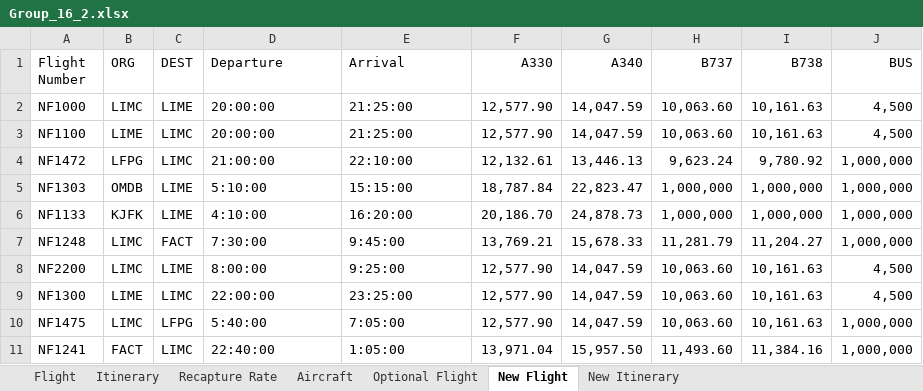
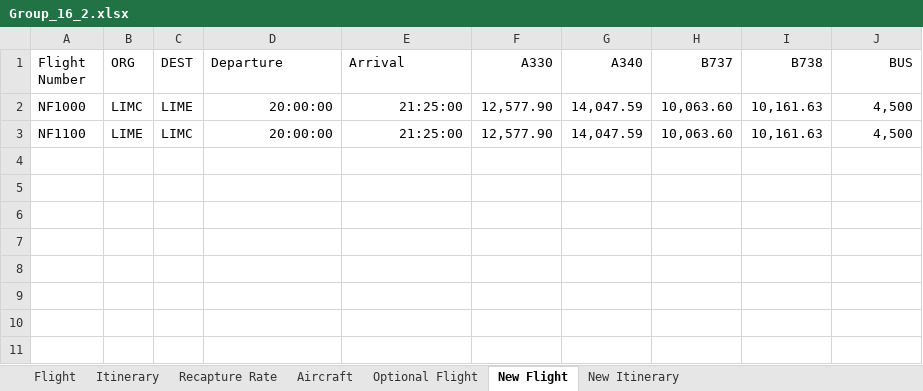
Before and after one commit to alecpietersz/Airline-Planning-Project, an Excel workbook: Group_16_2.xlsx, sheet New Flight, drawn as a sheet; values as stored, in another font and other column widths than the file's, no borders; the diff names each change by its address in the sheet, - before the commit and + after, or states it on an @@ line.

```diff
--- a/Group_16_2.xlsx (sheet New Flight)
+++ b/Group_16_2.xlsx (sheet New Flight)
-D2:E3 alignment: left
+D2:E3 alignment: right
-row 4: NF1472 | LFPG | LIMC | 21:00:00 | 22:10:00 | 12,132.61 | 13,446.13 | 9,623.24 | 9,780.92 | 1,000,000
-row 5: NF1303 | OMDB | LIME | 5:10:00 | 15:15:00 | 18,787.84 | 22,823.47 | 1,000,000 | 1,000,000 | 1,000,000
-row 6: NF1133 | KJFK | LIME | 4:10:00 | 16:20:00 | 20,186.70 | 24,878.73 | 1,000,000 | 1,000,000 | 1,000,000
-row 7: NF1248 | LIMC | FACT | 7:30:00 | 9:45:00 | 13,769.21 | 15,678.33 | 11,281.79 | 11,204.27 | 1,000,000
-row 8: NF2200 | LIMC | LIME | 8:00:00 | 9:25:00 | 12,577.90 | 14,047.59 | 10,063.60 | 10,161.63 | 4,500
-row 9: NF1300 | LIME | LIMC | 22:00:00 | 23:25:00 | 12,577.90 | 14,047.59 | 10,063.60 | 10,161.63 | 4,500
-row 10: NF1475 | LIMC | LFPG | 5:40:00 | 7:05:00 | 12,577.90 | 14,047.59 | 10,063.60 | 10,161.63 | 1,000,000
-row 11: NF1241 | FACT | LIMC | 22:40:00 | 1:05:00 | 13,971.04 | 15,957.50 | 11,493.60 | 11,384.16 | 1,000,000
```
Also changed, not shown: sheet Optional Flight, sheet New Itinerary, sheet Flight, sheet Itinerary, 5 other files.
